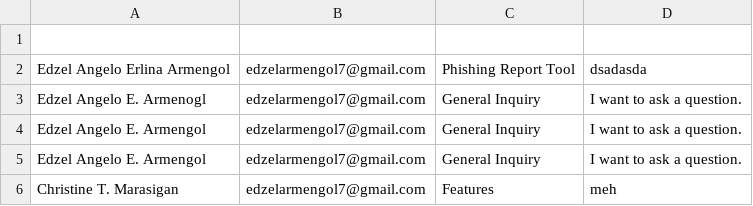
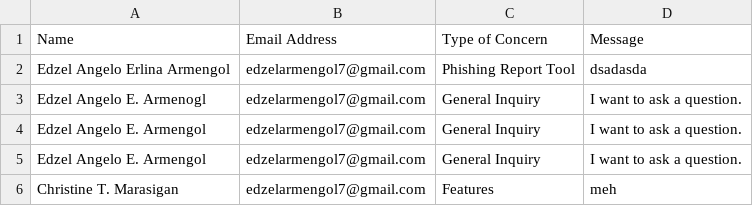
Before and after one commit to iEdzel7/LigtasBanko, a CSV file: Contact.csv, drawn as a sheet; only a part is shown.

```diff
--- a/Contact.csv
+++ b/Contact.csv
@@ -1,2 +1,2 @@
-
+Name,Email Address,Type of Concern,Message
 Edzel Angelo Erlina Armengol,edzelarmengol7@gmail.com,Phishing Report Tool,dsadasda
```
Also changed, not shown: Reports.csv, 9 other files.
